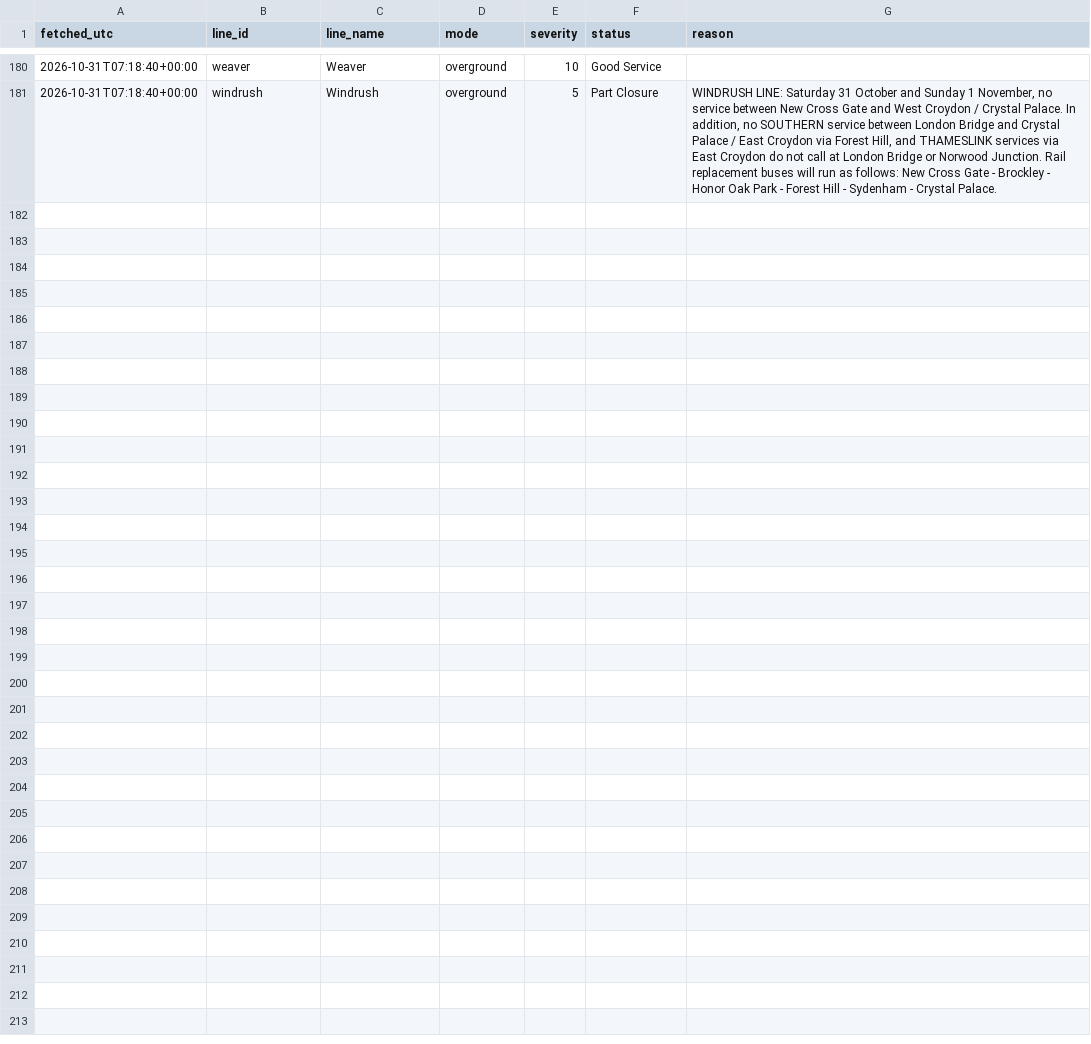
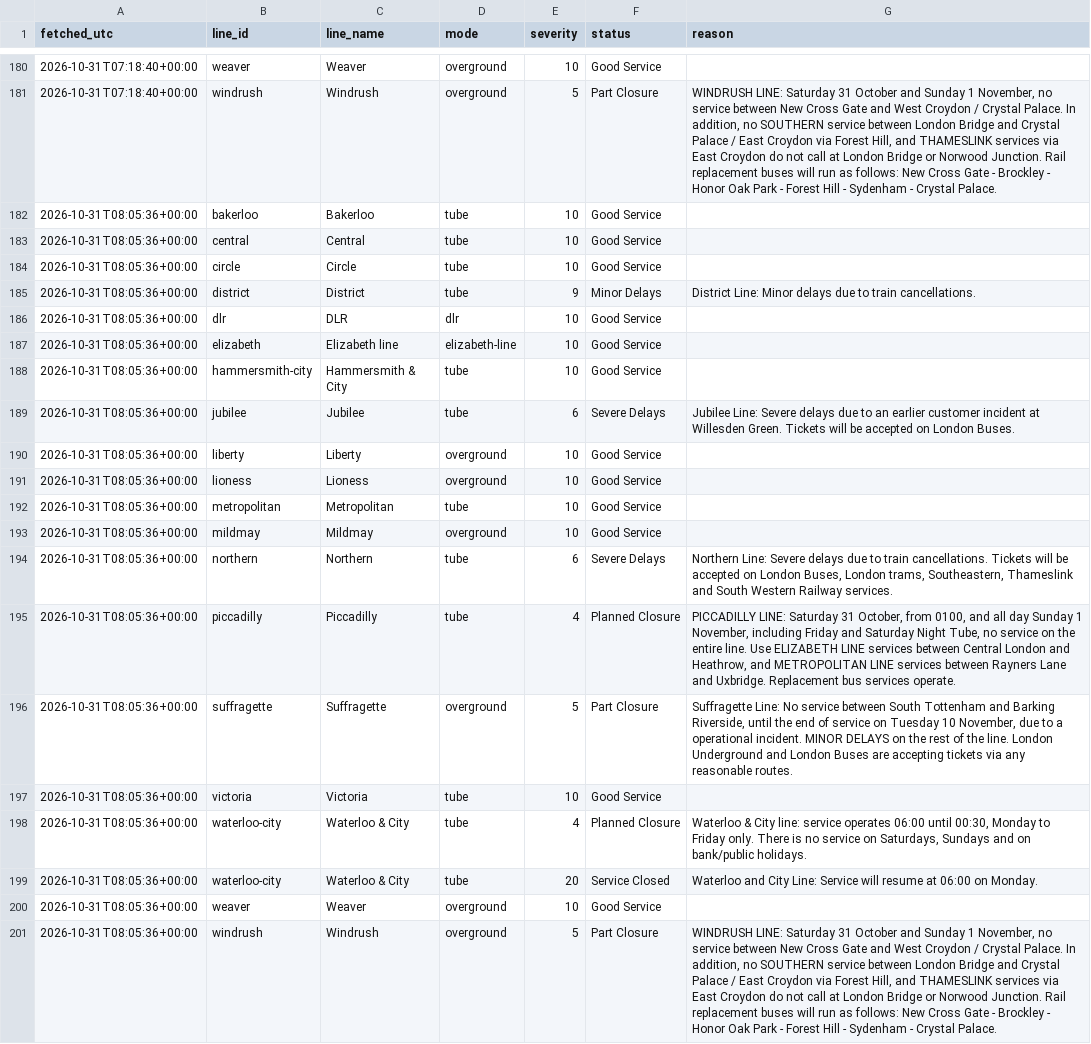
Before and after one commit to Mihir-wbs/london-tube-crowding, a CSV file: data/raw/status/2026-10-31.csv, drawn as a sheet; only a part is shown, gaps mark what is left out.

```diff
--- a/data/raw/status/2026-10-31.csv
+++ b/data/raw/status/2026-10-31.csv
@@ -181 +181,21 @@ fetched_utc,line_id,line_name,mode,severity,status,reason
 2026-10-31T07:18:40+00:00,windrush,Windrush,overground,5,Part Closure,"WINDRUSH LINE: Saturday 31 October and Sunday 1 November, no service between New Cross Gate and West Croydon / Crystal Palace. In addition, no SOUTHERN service between London Bridge and Crystal Palace / East Croydon via Forest Hill, and THAMESLINK services via East Croydon do not call at London Bridge or Norwood Junction. Rail replacement buses will run as follows: New Cross Gate - Brockley - Honor Oak Park - Forest Hill - Sydenham - Crystal Palace."
+2026-10-31T08:05:36+00:00,bakerloo,Bakerloo,tube,10,Good Service,
+2026-10-31T08:05:36+00:00,central,Central,tube,10,Good Service,
+2026-10-31T08:05:36+00:00,circle,Circle,tube,10,Good Service,
+2026-10-31T08:05:36+00:00,district,District,tube,9,Minor Delays,District Line: Minor delays due to train cancellations.
+2026-10-31T08:05:36+00:00,dlr,DLR,dlr,10,Good Service,
+2026-10-31T08:05:36+00:00,elizabeth,Elizabeth line,elizabeth-line,10,Good Service,
+2026-10-31T08:05:36+00:00,hammersmith-city,Hammersmith & City,tube,10,Good Service,
+2026-10-31T08:05:36+00:00,jubilee,Jubilee,tube,6,Severe Delays,Jubilee Line: Severe delays due to an earlier customer incident at Willesden Green. Tickets will be accepted on London Buses.
+2026-10-31T08:05:36+00:00,liberty,Liberty,overground,10,Good Service,
+2026-10-31T08:05:36+00:00,lioness,Lioness,overground,10,Good Service,
+2026-10-31T08:05:36+00:00,metropolitan,Metropolitan,tube,10,Good Service,
+2026-10-31T08:05:36+00:00,mildmay,Mildmay,overground,10,Good Service,
+2026-10-31T08:05:36+00:00,northern,Northern,tube,6,Severe Delays,"Northern Line: Severe delays due to train cancellations. Tickets will be accepted on London Buses, London trams, Southeastern, Thameslink and South Western Railway services."
+2026-10-31T08:05:36+00:00,piccadilly,Piccadilly,tube,4,Planned Closure,"PICCADILLY LINE: Saturday 31 October, from 0100, and all day Sunday 1 November, including Friday and Saturday Night Tube, no service on the entire line. Use ELIZABETH LINE services between Central London and Heathrow, and METROPOLITAN LINE services between Rayners Lane and Uxbridge. Replacement bus services operate."
+2026-10-31T08:05:36+00:00,suffragette,Suffragette,overground,5,Part Closure,"Suffragette Line: No service between South Tottenham and Barking Riverside, until the end of service on Tuesday 10 November, due to a operational incident. MINOR DELAYS on the rest of the line. London Underground and London Buses are accepting tickets via any reasonable routes."
+2026-10-31T08:05:36+00:00,victoria,Victoria,tube,10,Good Service,
+2026-10-31T08:05:36+00:00,waterloo-city,Waterloo & City,tube,4,Planned Closure,"Waterloo & City line: service operates 06:00 until 00:30, Monday to Friday only. There is no service on Saturdays, Sundays and on bank/public holidays."
+2026-10-31T08:05:36+00:00,waterloo-city,Waterloo & City,tube,20,Service Closed,Waterloo and City Line: Service will resume at 06:00 on Monday.
+2026-10-31T08:05:36+00:00,weaver,Weaver,overground,10,Good Service,
+2026-10-31T08:05:36+00:00,windrush,Windrush,overground,5,Part Closure,"WINDRUSH LINE: Saturday 31 October and Sunday 1 November, no service between New Cross Gate and West Croydon / Crystal Palace. In addition, no SOUTHERN service between London Bridge and Crystal Palace / East Croydon via Forest Hill, and THAMESLINK services via East Croydon do not call at London Bridge or Norwood Junction. Rail replacement buses will run as follows: New Cross Gate - Brockley - Honor Oak Park - Forest Hill - Sydenham - Crystal Palace."
```
Also changed, not shown: data/raw/crowding/2026-10-31.csv, data/raw/weather/2026-10-31.csv.
